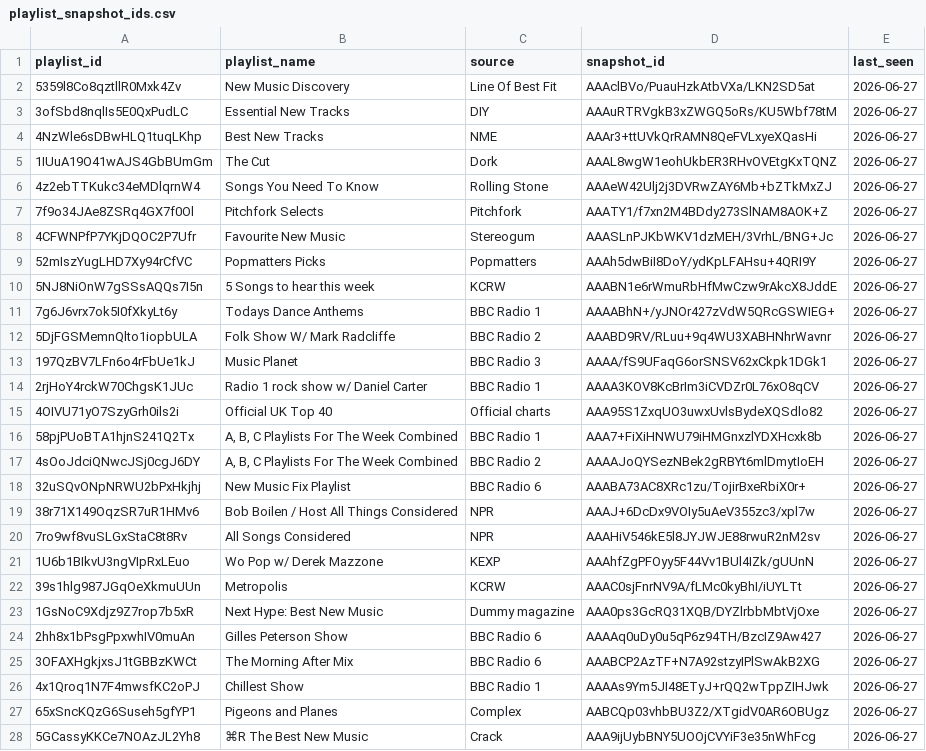
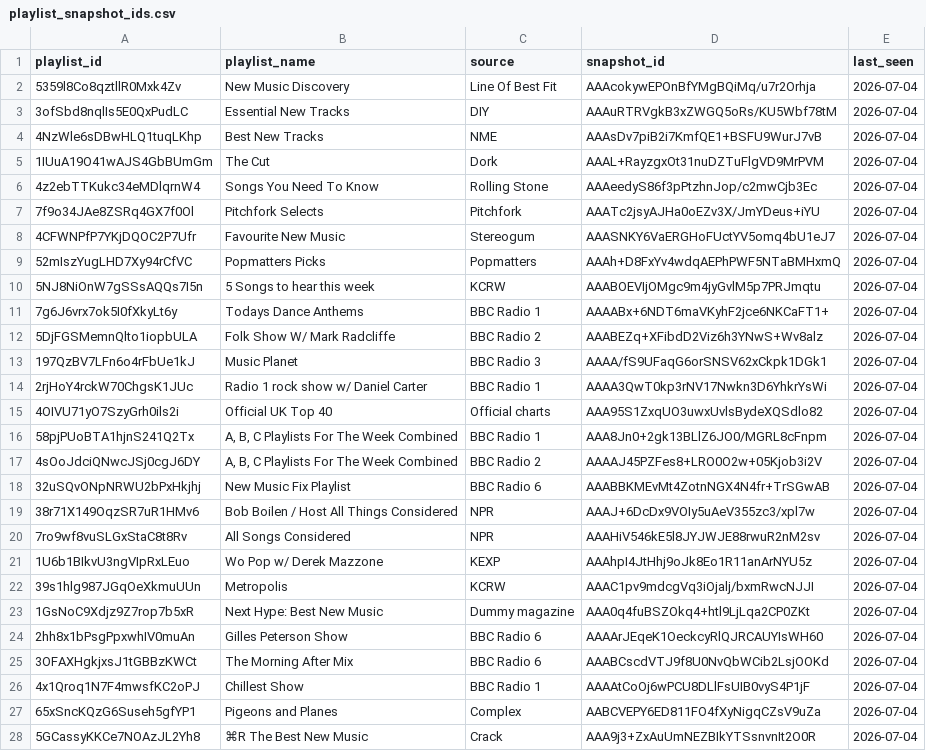
Before and after one commit to shijithpk/music-discovery, a CSV file: playlist_snapshot_ids.csv, drawn as a sheet; only a part is shown; the diff covers the shown part only.

Commit message:
update to master_list_online.csv

```diff
--- a/playlist_snapshot_ids.csv
+++ b/playlist_snapshot_ids.csv
@@ -1,28 +1,28 @@
 playlist_id,playlist_name,source,snapshot_id,last_seen
-5359l8Co8qztllR0Mxk4Zv,New Music Discovery,Line Of Best Fit,AAAclBVo/PuauHzkAtbVXa/LKN2SD5at,2026-06-27
-3ofSbd8nqlIs5E0QxPudLC,Essential New Tracks,DIY,AAAuRTRVgkB3xZWGQ5oRs/KU5Wbf78tM,2026-06-27
-4NzWle6sDBwHLQ1tuqLKhp,Best New Tracks,NME,AAAr3+ttUVkQrRAMN8QeFVLxyeXQasHi,2026-06-27
-1IUuA19O41wAJS4GbBUmGm,The Cut,Dork,AAAL8wgW1eohUkbER3RHvOVEtgKxTQNZ,2026-06-27
-4z2ebTTKukc34eMDlqrnW4,Songs You Need To Know,Rolling Stone,AAAeW42Ulj2j3DVRwZAY6Mb+bZTkMxZJ,2026-06-27
-7f9o34JAe8ZSRq4GX7f0Ol,Pitchfork Selects,Pitchfork,AAATY1/f7xn2M4BDdy273SlNAM8AOK+Z,2026-06-27
-4CFWNPfP7YKjDQOC2P7Ufr,Favourite New Music,Stereogum,AAASLnPJKbWKV1dzMEH/3VrhL/BNG+Jc,2026-06-27
-52mIszYugLHD7Xy94rCfVC,Popmatters Picks,Popmatters,AAAh5dwBiI8DoY/ydKpLFAHsu+4QRI9Y,2026-06-27
-5NJ8NiOnW7gSSsAQQs7I5n,5 Songs to hear this week,KCRW,AAABN1e6rWmuRbHfMwCzw9rAkcX8JddE,2026-06-27
-7g6J6vrx7ok5I0fXkyLt6y,Todays Dance Anthems,BBC Radio 1,AAAABhN+/yJNOr427zVdW5QRcGSWIEG+,2026-06-27
-5DjFGSMemnQlto1iopbULA,Folk Show W/ Mark Radcliffe,BBC Radio 2,AAABD9RV/RLuu+9q4WU3XABHNhrWavnr,2026-06-27
-197QzBV7LFn6o4rFbUe1kJ,Music Planet,BBC Radio 3,AAAA/fS9UFaqG6orSNSV62xCkpk1DGk1,2026-06-27
-2rjHoY4rckW70ChgsK1JUc,Radio 1 rock show w/ Daniel Carter,BBC Radio 1,AAAA3KOV8KcBrIm3iCVDZr0L76xO8qCV,2026-06-27
-4OIVU71yO7SzyGrh0ils2i,Official UK Top 40,Official charts,AAA95S1ZxqUO3uwxUvlsBydeXQSdlo82,2026-06-27
-58pjPUoBTA1hjnS241Q2Tx,"A, B, C Playlists For The Week Combined",BBC Radio 1,AAA7+FiXiHNWU79iHMGnxzlYDXHcxk8b,2026-06-27
-4sOoJdciQNwcJSj0cgJ6DY,"A, B, C Playlists For The Week Combined",BBC Radio 2,AAAAJoQYSezNBek2gRBYt6mlDmytIoEH,2026-06-27
-32uSQvONpNRWU2bPxHkjhj,New Music Fix Playlist,BBC Radio 6,AAABA73AC8XRc1zu/TojirBxeRbiX0r+,2026-06-27
-38r71X149OqzSR7uR1HMv6,Bob Boilen / Host All Things Considered,NPR,AAAJ+6DcDx9VOIy5uAeV355zc3/xpl7w,2026-06-27
-7ro9wf8vuSLGxStaC8t8Rv,All Songs Considered,NPR,AAAHiV546kE5l8JYJWJE88rwuR2nM2sv,2026-06-27
-1U6b1BIkvU3ngVIpRxLEuo,Wo Pop w/ Derek Mazzone,KEXP,AAAhfZgPFOyy5F44Vv1BUl4IZk/gUUnN,2026-06-27
-39s1hlg987JGqOeXkmuUUn,Metropolis,KCRW,AAAC0sjFnrNV9A/fLMc0kyBhI/iUYLTt,2026-06-27
-1GsNoC9Xdjz9Z7rop7b5xR,Next Hype: Best New Music,Dummy magazine,AAA0ps3GcRQ31XQB/DYZlrbbMbtVjOxe,2026-06-27
-2hh8x1bPsgPpxwhIV0muAn,Gilles Peterson Show,BBC Radio 6,AAAAq0uDy0u5qP6z94TH/BzcIZ9Aw427,2026-06-27
-3OFAXHgkjxsJ1tGBBzKWCt,The Morning After Mix,BBC Radio 6,AAABCP2AzTF+N7A92stzyIPlSwAkB2XG,2026-06-27
-4x1Qroq1N7F4mwsfKC2oPJ,Chillest Show,BBC Radio 1,AAAAs9Ym5JI48ETyJ+rQQ2wTppZIHJwk,2026-06-27
-65xSncKQzG6Suseh5gfYP1,Pigeons and Planes,Complex,AABCQp03vhbBU3Z2/XTgidV0AR6OBUgz,2026-06-27
-5GCassyKKCe7NOAzJL2Yh8,⌘R The Best New Music,Crack,AAA9ijUybBNY5UOOjCVYiF3e35nWhFcg,2026-06-27
+5359l8Co8qztllR0Mxk4Zv,New Music Discovery,Line Of Best Fit,AAAcokywEPOnBfYMgBQiMq/u7r2Orhja,2026-07-04
+3ofSbd8nqlIs5E0QxPudLC,Essential New Tracks,DIY,AAAuRTRVgkB3xZWGQ5oRs/KU5Wbf78tM,2026-07-04
+4NzWle6sDBwHLQ1tuqLKhp,Best New Tracks,NME,AAAsDv7piB2i7KmfQE1+BSFU9WurJ7vB,2026-07-04
+1IUuA19O41wAJS4GbBUmGm,The Cut,Dork,AAAL+RayzgxOt31nuDZTuFlgVD9MrPVM,2026-07-04
+4z2ebTTKukc34eMDlqrnW4,Songs You Need To Know,Rolling Stone,AAAeedyS86f3pPtzhnJop/c2mwCjb3Ec,2026-07-04
+7f9o34JAe8ZSRq4GX7f0Ol,Pitchfork Selects,Pitchfork,AAATc2jsyAJHa0oEZv3X/JmYDeus+iYU,2026-07-04
+4CFWNPfP7YKjDQOC2P7Ufr,Favourite New Music,Stereogum,AAASNKY6VaERGHoFUctYV5omq4bU1eJ7,2026-07-04
+52mIszYugLHD7Xy94rCfVC,Popmatters Picks,Popmatters,AAAh+D8FxYv4wdqAEPhPWF5NTaBMHxmQ,2026-07-04
+5NJ8NiOnW7gSSsAQQs7I5n,5 Songs to hear this week,KCRW,AAABOEVIjOMgc9m4jyGvlM5p7PRJmqtu,2026-07-04
+7g6J6vrx7ok5I0fXkyLt6y,Todays Dance Anthems,BBC Radio 1,AAAABx+6NDT6maVKyhF2jce6NKCaFT1+,2026-07-04
+5DjFGSMemnQlto1iopbULA,Folk Show W/ Mark Radcliffe,BBC Radio 2,AAABEZq+XFibdD2Viz6h3YNwS+Wv8alz,2026-07-04
+197QzBV7LFn6o4rFbUe1kJ,Music Planet,BBC Radio 3,AAAA/fS9UFaqG6orSNSV62xCkpk1DGk1,2026-07-04
+2rjHoY4rckW70ChgsK1JUc,Radio 1 rock show w/ Daniel Carter,BBC Radio 1,AAAA3QwT0kp3rNV17Nwkn3D6YhkrYsWi,2026-07-04
+4OIVU71yO7SzyGrh0ils2i,Official UK Top 40,Official charts,AAA95S1ZxqUO3uwxUvlsBydeXQSdlo82,2026-07-04
+58pjPUoBTA1hjnS241Q2Tx,"A, B, C Playlists For The Week Combined",BBC Radio 1,AAA8Jn0+2gk13BLlZ6JO0/MGRL8cFnpm,2026-07-04
+4sOoJdciQNwcJSj0cgJ6DY,"A, B, C Playlists For The Week Combined",BBC Radio 2,AAAAJ45PZFes8+LRO0O2w+05Kjob3i2V,2026-07-04
+32uSQvONpNRWU2bPxHkjhj,New Music Fix Playlist,BBC Radio 6,AAABBKMEvMt4ZotnNGX4N4fr+TrSGwAB,2026-07-04
+38r71X149OqzSR7uR1HMv6,Bob Boilen / Host All Things Considered,NPR,AAAJ+6DcDx9VOIy5uAeV355zc3/xpl7w,2026-07-04
+7ro9wf8vuSLGxStaC8t8Rv,All Songs Considered,NPR,AAAHiV546kE5l8JYJWJE88rwuR2nM2sv,2026-07-04
+1U6b1BIkvU3ngVIpRxLEuo,Wo Pop w/ Derek Mazzone,KEXP,AAAhpI4JtHhj9oJk8Eo1R11anArNYU5z,2026-07-04
+39s1hlg987JGqOeXkmuUUn,Metropolis,KCRW,AAAC1pv9mdcgVq3iOjalj/bxmRwcNJJI,2026-07-04
+1GsNoC9Xdjz9Z7rop7b5xR,Next Hype: Best New Music,Dummy magazine,AAA0q4fuBSZOkq4+htl9LjLqa2CP0ZKt,2026-07-04
+2hh8x1bPsgPpxwhIV0muAn,Gilles Peterson Show,BBC Radio 6,AAAArJEqeK1OeckcyRlQJRCAUYIsWH60,2026-07-04
+3OFAXHgkjxsJ1tGBBzKWCt,The Morning After Mix,BBC Radio 6,AAABCscdVTJ9f8U0NvQbWCib2LsjOOKd,2026-07-04
+4x1Qroq1N7F4mwsfKC2oPJ,Chillest Show,BBC Radio 1,AAAAtCoOj6wPCU8DLlFsUIB0vyS4P1jF,2026-07-04
+65xSncKQzG6Suseh5gfYP1,Pigeons and Planes,Complex,AABCVEPY6ED811FO4fXyNigqCZsV9uZa,2026-07-04
+5GCassyKKCe7NOAzJL2Yh8,⌘R The Best New Music,Crack,AAA9j3+ZxAuUmNEZBIkYTSsnvnIt2O0R,2026-07-04
```
Also changed, not shown: 24 edited cells elsewhere in this file, 1 other file.
